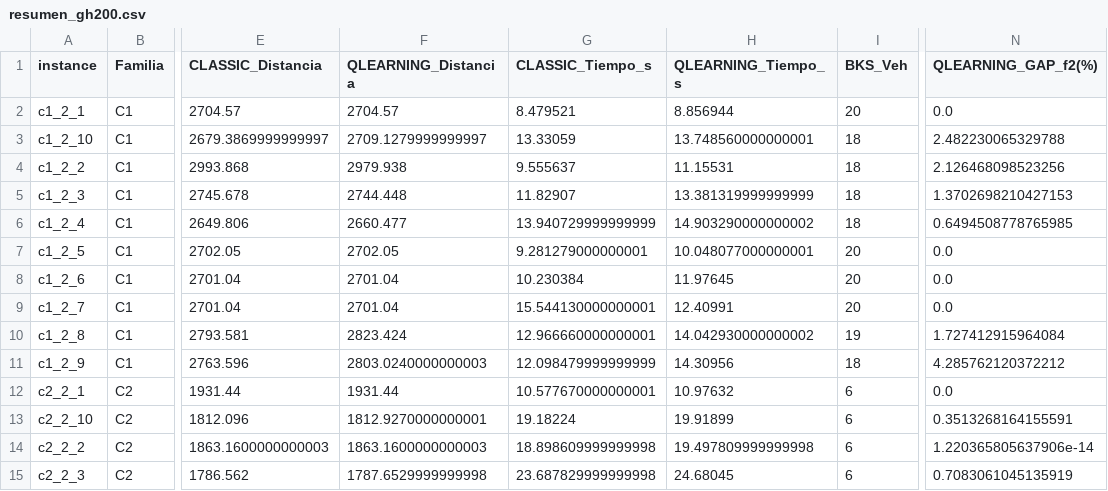
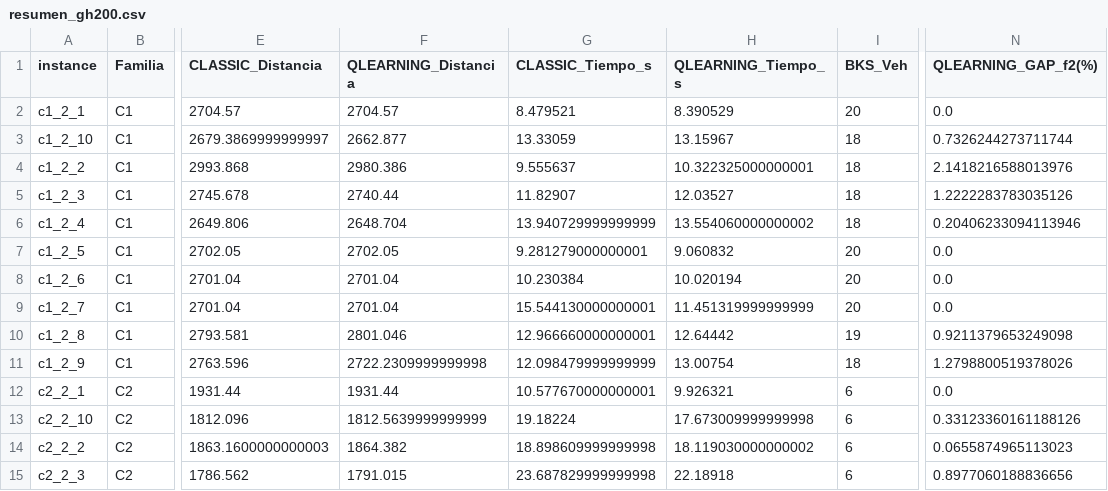
Before and after one commit to JoseFrancisc0/PFC_VRPTW, a CSV file: Experiments/summary/resumen_gh200.csv, drawn as a sheet; only a part is shown, gaps mark what is left out; the diff covers the shown part only; the diff names each change by its address in the sheet, - before the commit and + after, or states it on an @@ line.

```diff
--- a/Experiments/summary/resumen_gh200.csv
+++ b/Experiments/summary/resumen_gh200.csv
-H2 (QLEARNING_Tiempo_s): 8.856944
+H2 (QLEARNING_Tiempo_s): 8.390529
-F3 (QLEARNING_Distancia): 2709.1279999999997
+F3 (QLEARNING_Distancia): 2662.877
-H3 (QLEARNING_Tiempo_s): 13.748560000000001
+H3 (QLEARNING_Tiempo_s): 13.15967
-N3 (QLEARNING_GAP_f2(%)): 2.482230065329788
+N3 (QLEARNING_GAP_f2(%)): 0.7326244273711744
-F4 (QLEARNING_Distancia): 2979.938
+F4 (QLEARNING_Distancia): 2980.386
-H4 (QLEARNING_Tiempo_s): 11.15531
+H4 (QLEARNING_Tiempo_s): 10.322325000000001
-N4 (QLEARNING_GAP_f2(%)): 2.126468098523256
+N4 (QLEARNING_GAP_f2(%)): 2.1418216588013976
-F5 (QLEARNING_Distancia): 2744.448
+F5 (QLEARNING_Distancia): 2740.44
-H5 (QLEARNING_Tiempo_s): 13.381319999999999
+H5 (QLEARNING_Tiempo_s): 12.03527
-N5 (QLEARNING_GAP_f2(%)): 1.3702698210427153
+N5 (QLEARNING_GAP_f2(%)): 1.2222283783035126
-F6 (QLEARNING_Distancia): 2660.477
+F6 (QLEARNING_Distancia): 2648.704
-H6 (QLEARNING_Tiempo_s): 14.903290000000002
+H6 (QLEARNING_Tiempo_s): 13.554060000000002
-N6 (QLEARNING_GAP_f2(%)): 0.6494508778765985
+N6 (QLEARNING_GAP_f2(%)): 0.20406233094113946
-H7 (QLEARNING_Tiempo_s): 10.048077000000001
+H7 (QLEARNING_Tiempo_s): 9.060832
-H8 (QLEARNING_Tiempo_s): 11.97645
+H8 (QLEARNING_Tiempo_s): 10.020194
-H9 (QLEARNING_Tiempo_s): 12.40991
+H9 (QLEARNING_Tiempo_s): 11.451319999999999
-F10 (QLEARNING_Distancia): 2823.424
+F10 (QLEARNING_Distancia): 2801.046
-H10 (QLEARNING_Tiempo_s): 14.042930000000002
+H10 (QLEARNING_Tiempo_s): 12.64442
-N10 (QLEARNING_GAP_f2(%)): 1.727412915964084
+N10 (QLEARNING_GAP_f2(%)): 0.9211379653249098
-F11 (QLEARNING_Distancia): 2803.0240000000003
+F11 (QLEARNING_Distancia): 2722.2309999999998
-H11 (QLEARNING_Tiempo_s): 14.30956
+H11 (QLEARNING_Tiempo_s): 13.00754
-N11 (QLEARNING_GAP_f2(%)): 4.285762120372212
+N11 (QLEARNING_GAP_f2(%)): 1.2798800519378026
-H12 (QLEARNING_Tiempo_s): 10.97632
+H12 (QLEARNING_Tiempo_s): 9.926321
-F13 (QLEARNING_Distancia): 1812.9270000000001
+F13 (QLEARNING_Distancia): 1812.5639999999999
-H13 (QLEARNING_Tiempo_s): 19.91899
+H13 (QLEARNING_Tiempo_s): 17.673009999999998
-N13 (QLEARNING_GAP_f2(%)): 0.3513268164155591
+N13 (QLEARNING_GAP_f2(%)): 0.33123360161188126
-F14 (QLEARNING_Distancia): 1863.1600000000003
+F14 (QLEARNING_Distancia): 1864.382
-H14 (QLEARNING_Tiempo_s): 19.497809999999998
+H14 (QLEARNING_Tiempo_s): 18.119030000000002
-N14 (QLEARNING_GAP_f2(%)): 1.220365805637906e-14
+N14 (QLEARNING_GAP_f2(%)): 0.0655874965113023
-F15 (QLEARNING_Distancia): 1787.6529999999998
+F15 (QLEARNING_Distancia): 1791.015
-H15 (QLEARNING_Tiempo_s): 24.68045
+H15 (QLEARNING_Tiempo_s): 22.18918
-N15 (QLEARNING_GAP_f2(%)): 0.7083061045135919
+N15 (QLEARNING_GAP_f2(%)): 0.8977060188836656
```
Also changed, not shown: 136 edited cells elsewhere in this file, Experiments/summary/resumen_gh400.csv, Experiments/summary/resumen_gh600.csv, 33 other files.
